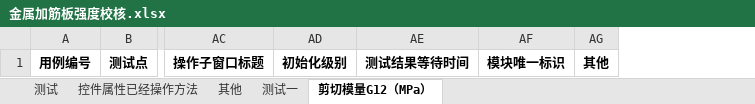
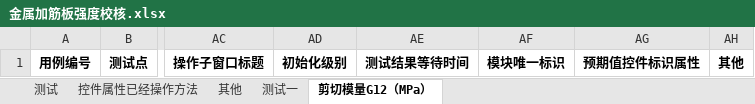
Before and after one commit to hejian5621/Aerobook, an Excel workbook: src/testCase/c_useCase_file/Aerocheck/金属结构强度校核/金属加筋板强度校核.xlsx, sheet 剪切模量G12（MPa）, drawn as a sheet; only a part is shown, gaps mark what is left out; values as stored, in another font and other column widths than the file's, no borders; the diff names each change by its address in the sheet, - before the commit and + after, or states it on an @@ line.

```diff
--- a/src/testCase/c_useCase_file/Aerocheck/金属结构强度校核/金属加筋板强度校核.xlsx (sheet 剪切模量G12（MPa）)
+++ b/src/testCase/c_useCase_file/Aerocheck/金属结构强度校核/金属加筋板强度校核.xlsx (sheet 剪切模量G12（MPa）)
+column AG, row 1: 预期值控件标识属性
```
Also changed, not shown: sheet 测试一, sheet 测试, sheet 其他, src/testCase/c_useCase_file/Aerocheck/尺寸信息/自动化1D单元尺寸定义.xlsx, src/testCase/c_useCase_file/Aerocheck/载荷信息/自动化载荷数据库制作工具弹窗.xlsx, 20 other files.
